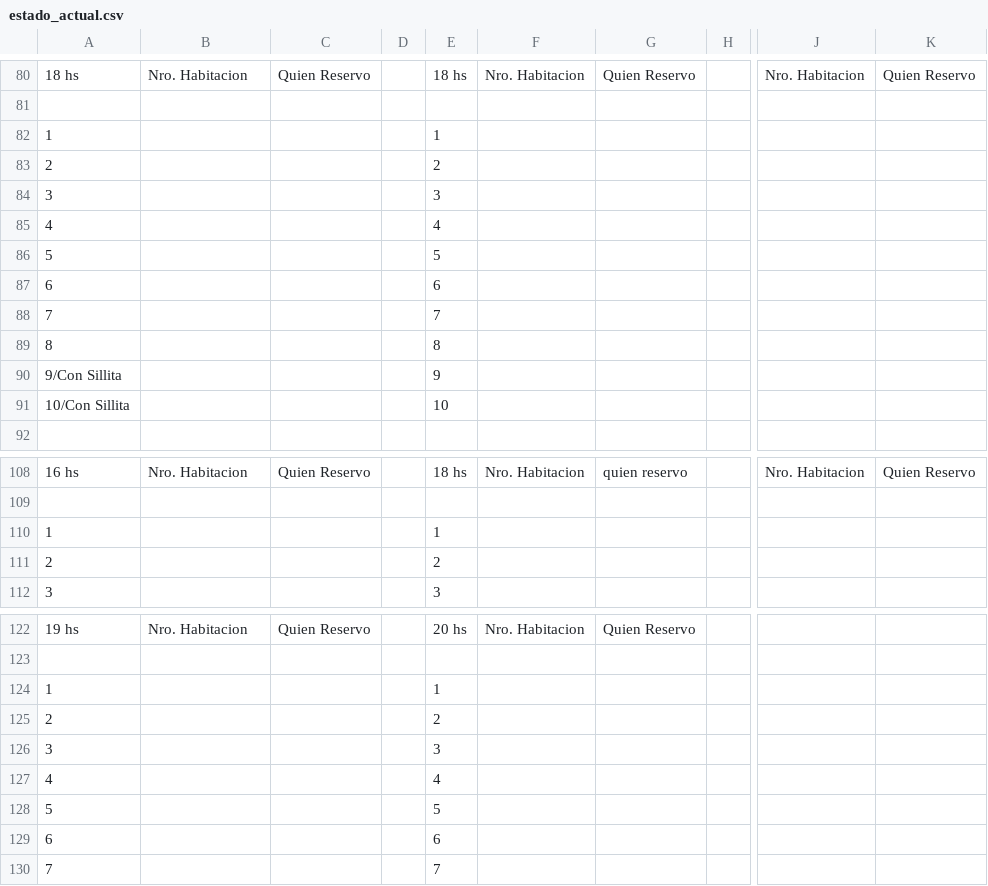
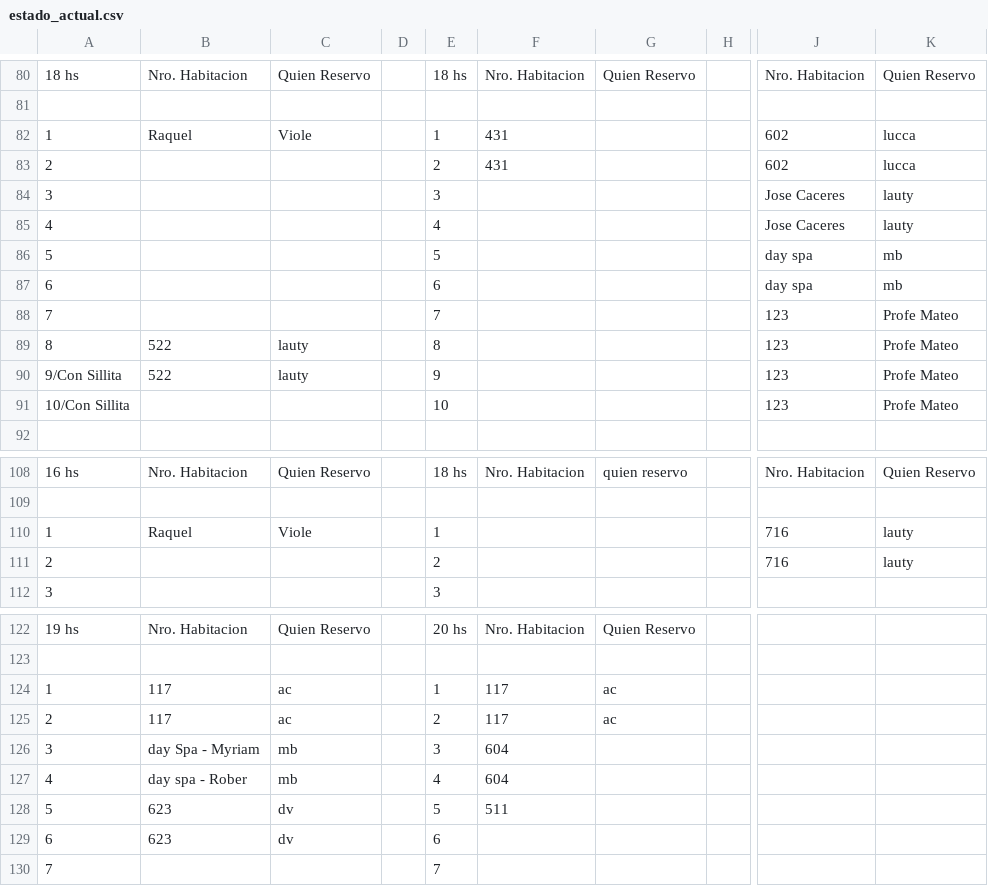
Before and after one commit to Ov6Ar6oz/monitor-google-sheet, a CSV file: estado_actual.csv, drawn as a sheet; only a part is shown, gaps mark what is left out; the diff covers the shown part only; the diff names each change by its address in the sheet, - before the commit and + after, or states it on an @@ line.

```diff
--- a/estado_actual.csv
+++ b/estado_actual.csv
-B82: (empty)
+B82: Raquel
-C82: (empty)
+C82: Viole
-F82:F83: (empty)
+F82:F83: 431
-J82:J83: (empty)
+J82:J83: 602
-K82:K83: (empty)
+K82:K83: lucca
-J84:J85: (empty)
+J84:J85: Jose Caceres
-K84:K85: (empty)
+K84:K85: lauty
-J86:J87: (empty)
+J86:J87: day spa
-K86:K87: (empty)
+K86:K87: mb
-J88:J91: (empty)
+J88:J91: 123
-K88:K91: (empty)
+K88:K91: Profe Mateo
-B89:B90: (empty)
+B89:B90: 522
-C89:C90: (empty)
+C89:C90: lauty
-B110: (empty)
+B110: Raquel
-C110: (empty)
+C110: Viole
-J110:J111: (empty)
+J110:J111: 716
-K110:K111: (empty)
+K110:K111: lauty
-B124:B125: (empty)
+B124:B125: 117
-C124:C125: (empty)
+C124:C125: ac
-F124:F125: (empty)
+F124:F125: 117
-G124:G125: (empty)
+G124:G125: ac
-B126: (empty)
+B126: day Spa - Myriam
-C126:C127: (empty)
+C126:C127: mb
-F126:F127: (empty)
+F126:F127: 604
-B127: (empty)
+B127: day spa - Rober
-B128:B129: (empty)
+B128:B129: 623
-C128:C129: (empty)
+C128:C129: dv
-F128: (empty)
+F128: 511
```
Also changed, not shown: 28 edited cells elsewhere in this file, estado_anterior.csv.
